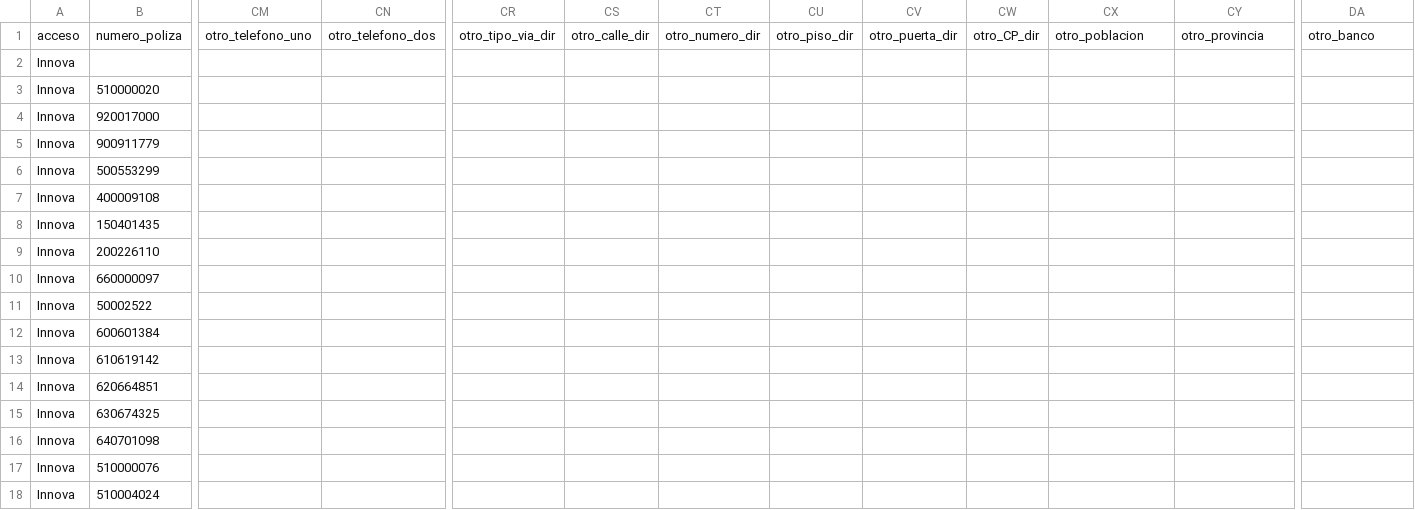
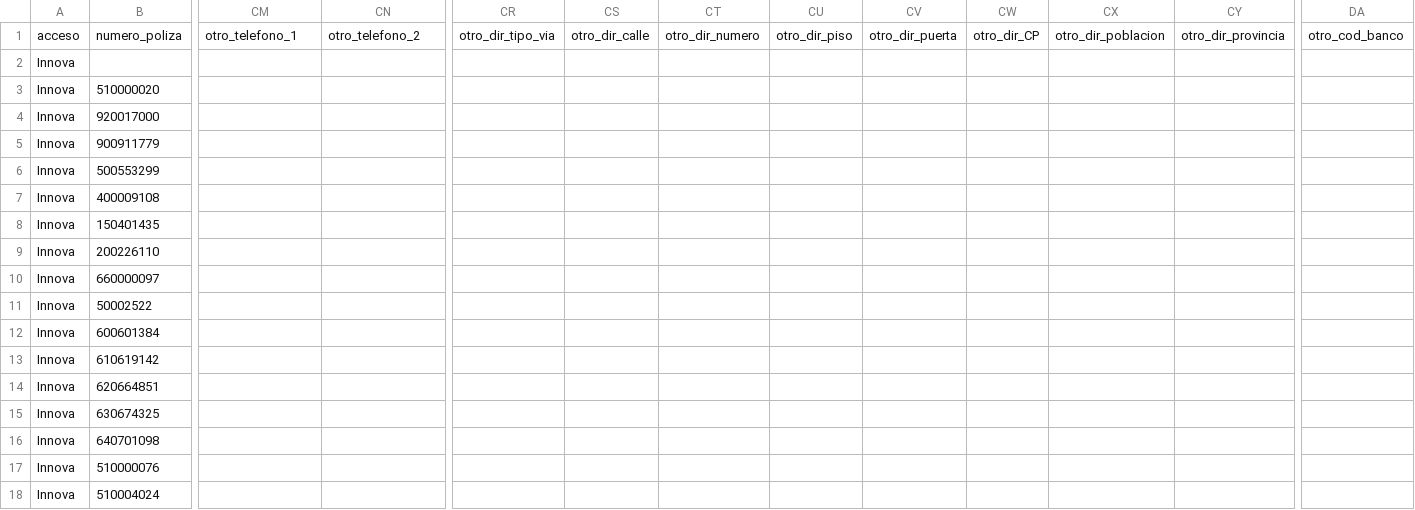
Before and after one commit to LinaMariaCM/automation-mdp, a CSV file: resources/datosTestAltaSiniestros3.csv, drawn as a sheet; only a part is shown, gaps mark what is left out; the diff covers the shown part only; the diff names each change by its address in the sheet, - before the commit and + after, or states it on an @@ line.

Commit message:
Modify data entry Siniestros

```diff
--- a/resources/datosTestAltaSiniestros3.csv
+++ b/resources/datosTestAltaSiniestros3.csv
-CM1: otro_telefono_uno
+CM1: otro_telefono_1
-CN1: otro_telefono_dos
+CN1: otro_telefono_2
-CR1: otro_tipo_via_dir
+CR1: otro_dir_tipo_via
-CS1: otro_calle_dir
+CS1: otro_dir_calle
-CT1: otro_numero_dir
+CT1: otro_dir_numero
-CU1: otro_piso_dir
+CU1: otro_dir_piso
-CV1: otro_puerta_dir
+CV1: otro_dir_puerta
-CW1: otro_CP_dir
+CW1: otro_dir_CP
-CX1: otro_poblacion
+CX1: otro_dir_poblacion
-CY1: otro_provincia
+CY1: otro_dir_provincia
-DA1: otro_banco
+DA1: otro_cod_banco
```
Also changed, not shown: 4 edited cells elsewhere in this file, 1 other file.
